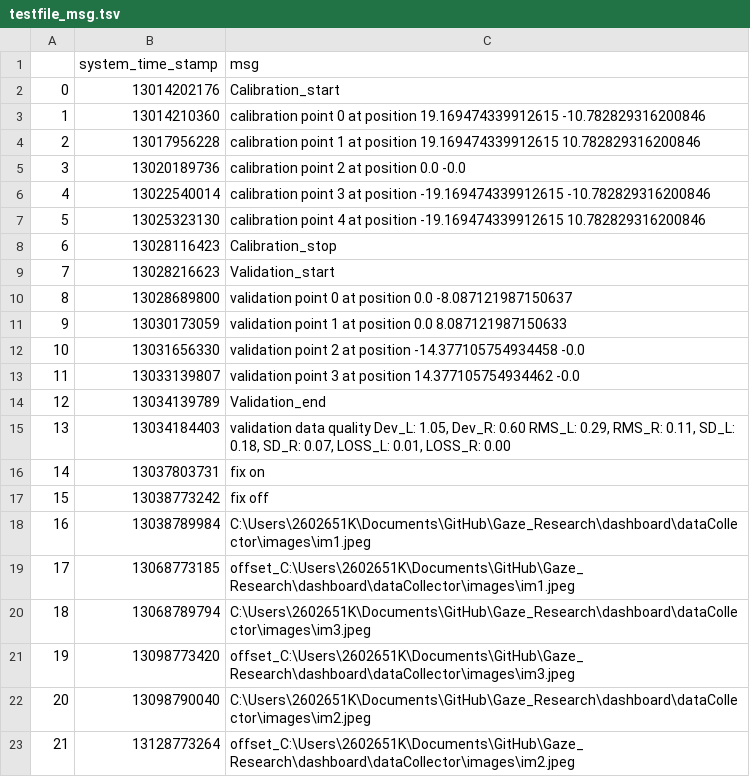
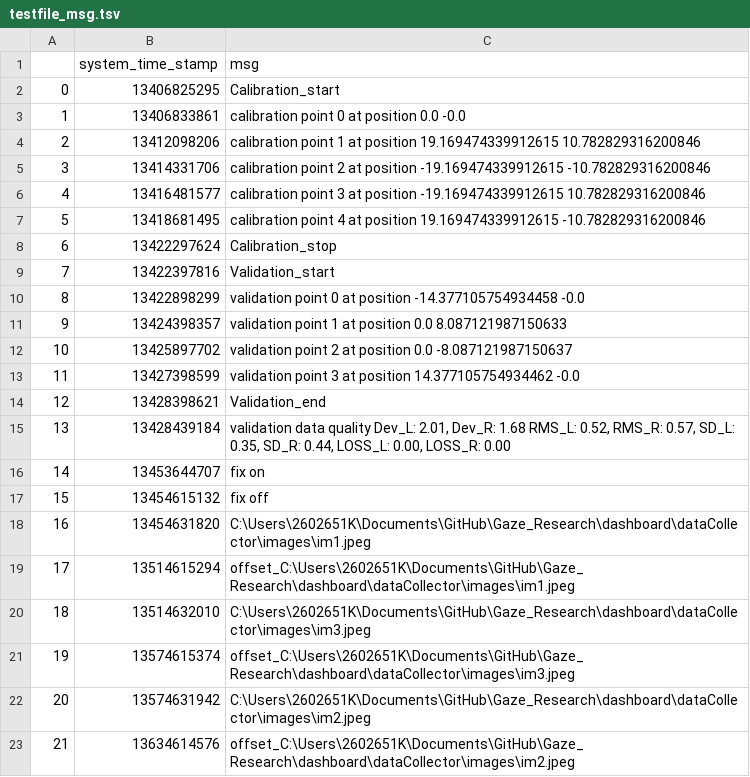
Before and after one commit to luke-shuo/Gaze_Research, a TSV file: dashboard/dataCollector/testfile_msg.tsv, drawn as a sheet.

```diff
--- a/dashboard/dataCollector/testfile_msg.tsv
+++ b/dashboard/dataCollector/testfile_msg.tsv
@@ -1,23 +1,23 @@
 	system_time_stamp	msg
-0	13014202176	Calibration_start
-1	13014210360	calibration point 0 at position 19.169474339912615 -10.782829316200846
-2	13017956228	calibration point 1 at position 19.169474339912615 10.782829316200846
-3	13020189736	calibration point 2 at position 0.0 -0.0
-4	13022540014	calibration point 3 at position -19.169474339912615 -10.782829316200846
-5	13025323130	calibration point 4 at position -19.169474339912615 10.782829316200846
-6	13028116423	Calibration_stop
-7	13028216623	Validation_start
-8	13028689800	validation point 0 at position 0.0 -8.087121987150637
-9	13030173059	validation point 1 at position 0.0 8.087121987150633
-10	13031656330	validation point 2 at position -14.377105754934458 -0.0
-11	13033139807	validation point 3 at position 14.377105754934462 -0.0
-12	13034139789	Validation_end
-13	13034184403	validation data quality Dev_L: 1.05, Dev_R: 0.60 RMS_L: 0.29, RMS_R: 0.11, SD_L: 0.18, SD_R: 0.07, LOSS_L: 0.01, LOSS_R: 0.00
-14	13037803731	fix on
-15	13038773242	fix off
-16	13038789984	C:\Users\2602651K\Documents\GitHub\Gaze_Research\dashboard\dataCollector\images\im1.jpeg
-17	13068773185	offset_C:\Users\2602651K\Documents\GitHub\Gaze_Research\dashboard\dataCollector\images\im1.jpeg
-18	13068789794	C:\Users\2602651K\Documents\GitHub\Gaze_Research\dashboard\dataCollector\images\im3.jpeg
-19	13098773420	offset_C:\Users\2602651K\Documents\GitHub\Gaze_Research\dashboard\dataCollector\images\im3.jpeg
-20	13098790040	C:\Users\2602651K\Documents\GitHub\Gaze_Research\dashboard\dataCollector\images\im2.jpeg
-21	13128773264	offset_C:\Users\2602651K\Documents\GitHub\Gaze_Research\dashboard\dataCollector\images\im2.jpeg
+0	13406825295	Calibration_start
+1	13406833861	calibration point 0 at position 0.0 -0.0
+2	13412098206	calibration point 1 at position 19.169474339912615 10.782829316200846
+3	13414331706	calibration point 2 at position -19.169474339912615 -10.782829316200846
+4	13416481577	calibration point 3 at position -19.169474339912615 10.782829316200846
+5	13418681495	calibration point 4 at position 19.169474339912615 -10.782829316200846
+6	13422297624	Calibration_stop
+7	13422397816	Validation_start
+8	13422898299	validation point 0 at position -14.377105754934458 -0.0
+9	13424398357	validation point 1 at position 0.0 8.087121987150633
+10	13425897702	validation point 2 at position 0.0 -8.087121987150637
+11	13427398599	validation point 3 at position 14.377105754934462 -0.0
+12	13428398621	Validation_end
+13	13428439184	validation data quality Dev_L: 2.01, Dev_R: 1.68 RMS_L: 0.52, RMS_R: 0.57, SD_L: 0.35, SD_R: 0.44, LOSS_L: 0.00, LOSS_R: 0.00
+14	13453644707	fix on
+15	13454615132	fix off
+16	13454631820	C:\Users\2602651K\Documents\GitHub\Gaze_Research\dashboard\dataCollector\images\im1.jpeg
+17	13514615294	offset_C:\Users\2602651K\Documents\GitHub\Gaze_Research\dashboard\dataCollector\images\im1.jpeg
+18	13514632010	C:\Users\2602651K\Documents\GitHub\Gaze_Research\dashboard\dataCollector\images\im3.jpeg
+19	13574615374	offset_C:\Users\2602651K\Documents\GitHub\Gaze_Research\dashboard\dataCollector\images\im3.jpeg
+20	13574631942	C:\Users\2602651K\Documents\GitHub\Gaze_Research\dashboard\dataCollector\images\im2.jpeg
+21	13634614576	offset_C:\Users\2602651K\Documents\GitHub\Gaze_Research\dashboard\dataCollector\images\im2.jpeg
```
Also changed, not shown: 8 other files.
